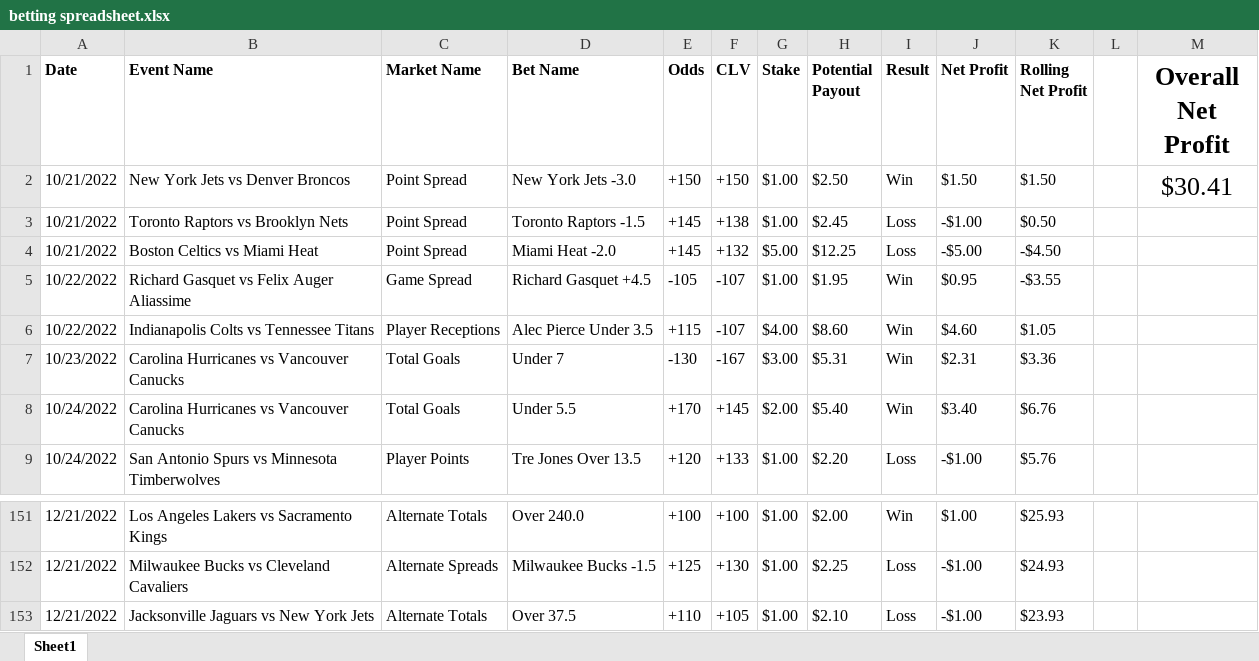
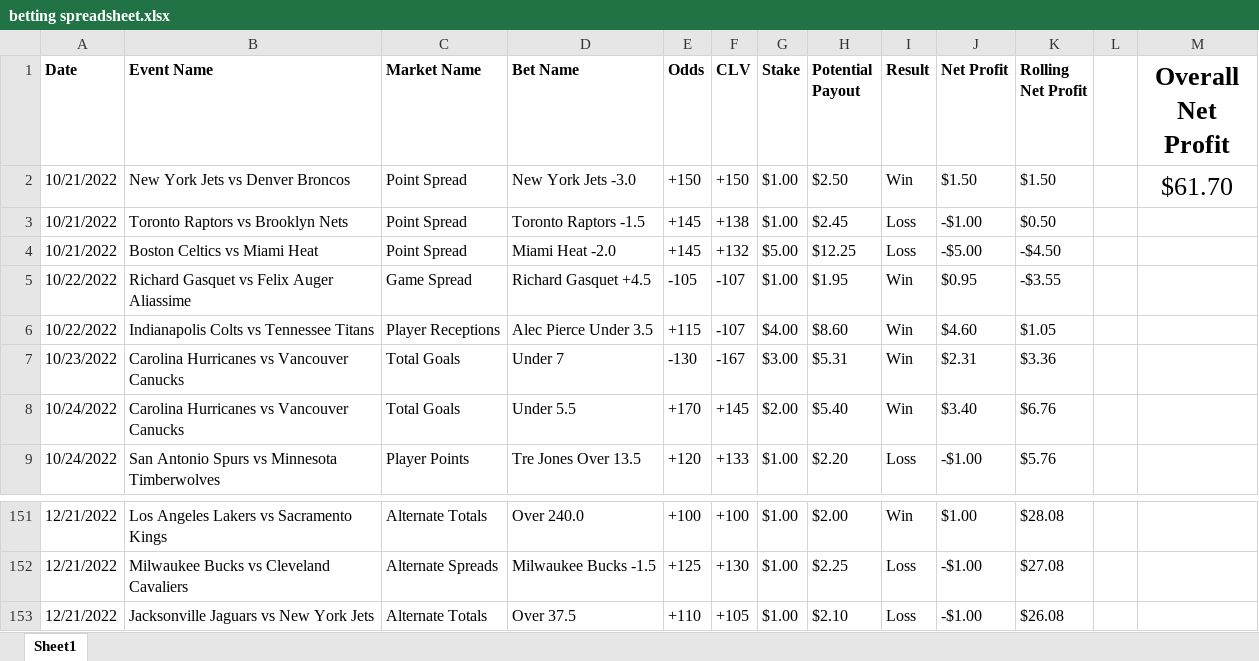
Before and after one commit to jacksebastian17/betting-algo, an Excel workbook: betting spreadsheet.xlsx, sheet Sheet1, drawn as a sheet; only a part is shown, gaps mark what is left out; values as stored, in another font and other column widths than the file's, no borders; charts and pictures and conditional formats not drawn; the diff covers the shown part only; the diff names each change by its address in the sheet, - before the commit and + after, or states it on an @@ line.

```diff
--- a/betting spreadsheet.xlsx (sheet Sheet1)
+++ b/betting spreadsheet.xlsx (sheet Sheet1)
-M2 (Overall Net Profit): $30.41
+M2 (Overall Net Profit): $61.70
-K151 (Rolling Net Profit): $25.93
+K151 (Rolling Net Profit): $28.08
-K152 (Rolling Net Profit): $24.93
+K152 (Rolling Net Profit): $27.08
-K153 (Rolling Net Profit): $23.93
+K153 (Rolling Net Profit): $26.08
```
Also changed, not shown: other rows of this sheet, charts or pictures, 3 other files.
